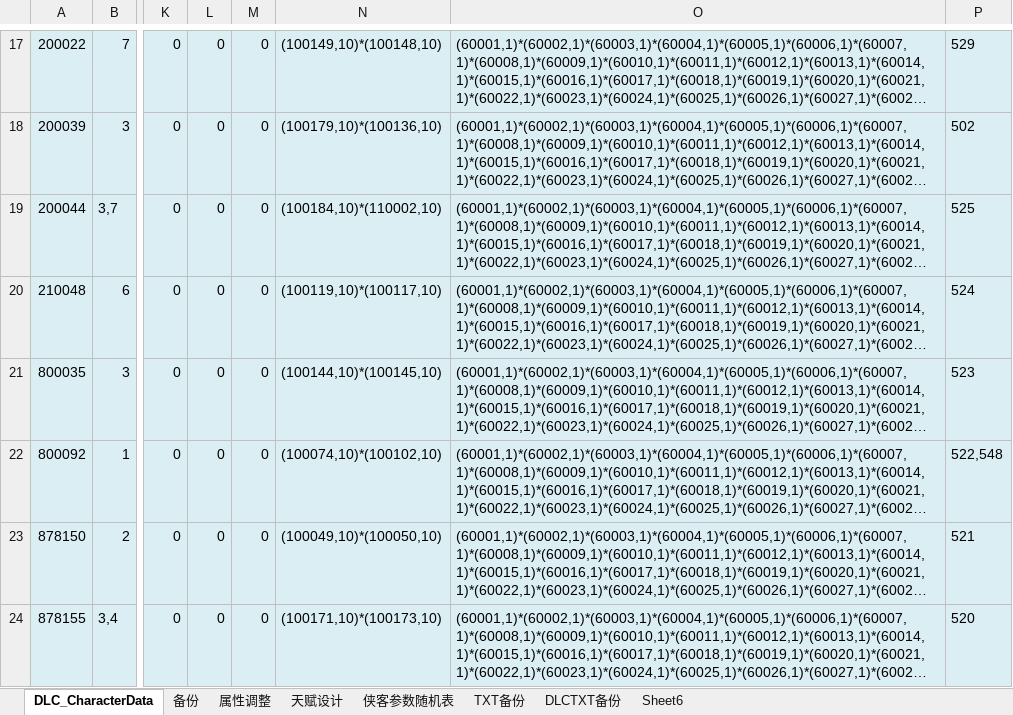
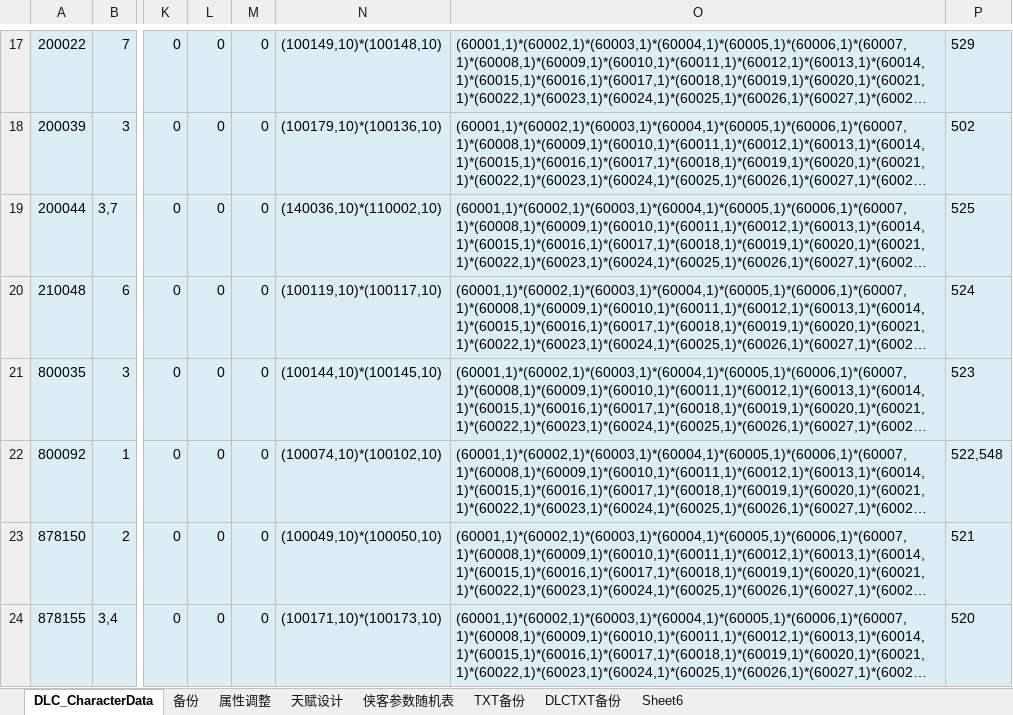
Before and after one commit to xiaozhuzzz/XiakePreMod, an Excel workbook: Excel文件/xiakeqian/战斗属性.xlsx, sheet DLC_CharacterData, drawn as a sheet; only a part is shown, gaps mark what is left out; long unchanged cells end in …; values as stored, in another font and other column widths than the file's, no borders; conditional formats not drawn; the diff names each change by its address in the sheet, - before the commit and + after, or states it on an @@ line.

```diff
--- a/Excel文件/xiakeqian/战斗属性.xlsx (sheet DLC_CharacterData)
+++ b/Excel文件/xiakeqian/战斗属性.xlsx (sheet DLC_CharacterData)
-N19: (100184,10)*(110002,10)
+N19: (140036,10)*(110002,10)
```
Also changed, not shown: 2 other files.
